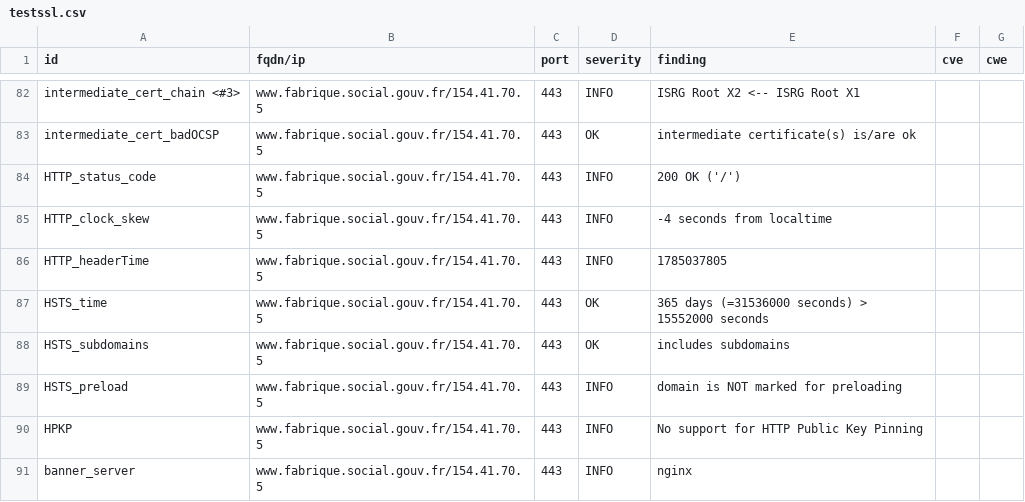
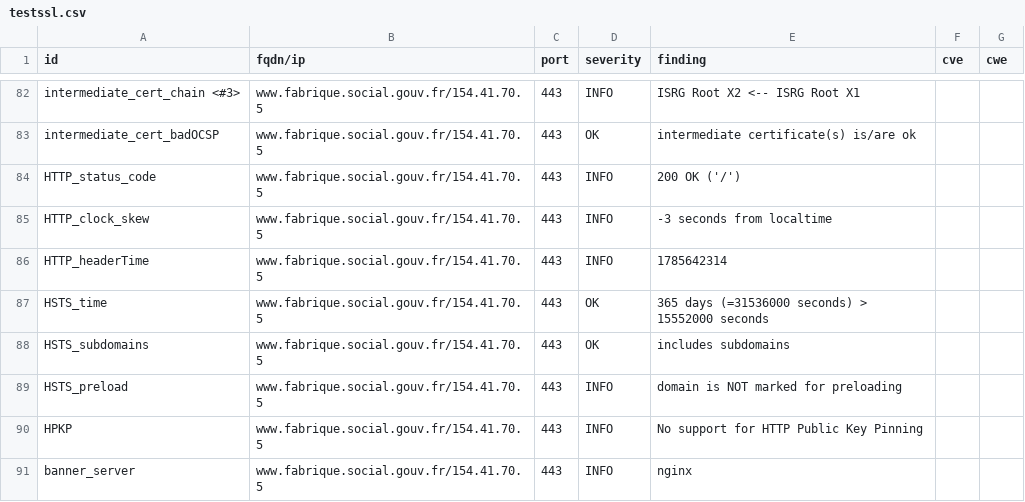
Before and after one commit to Mintoo200/dashlord, a CSV file: results/aHR0cHM6Ly93d3cuZmFicmlxdWUuc29jaWFsLmdvdXYuZnI=/testssl.csv, drawn as a sheet; only a part is shown, gaps mark what is left out; the diff covers the shown part only.

```diff
--- a/results/aHR0cHM6Ly93d3cuZmFicmlxdWUuc29jaWFsLmdvdXYuZnI=/testssl.csv
+++ b/results/aHR0cHM6Ly93d3cuZmFicmlxdWUuc29jaWFsLmdvdXYuZnI=/testssl.csv
@@ -84,4 +84,4 @@
 "HTTP_status_code","www.fabrique.social.gouv.fr/154.41.70.5","443","INFO","200 OK ('/')","",""
-"HTTP_clock_skew","www.fabrique.social.gouv.fr/154.41.70.5","443","INFO","-4 seconds from localtime","",""
-"HTTP_headerTime","www.fabrique.social.gouv.fr/154.41.70.5","443","INFO","1785037805","",""
+"HTTP_clock_skew","www.fabrique.social.gouv.fr/154.41.70.5","443","INFO","-3 seconds from localtime","",""
+"HTTP_headerTime","www.fabrique.social.gouv.fr/154.41.70.5","443","INFO","1785642314","",""
 "HSTS_time","www.fabrique.social.gouv.fr/154.41.70.5","443","OK","365 days (=31536000 seconds) > 15552000 seconds","",""
```
Also changed, not shown: 11 edited cells elsewhere in this file, 10 other files.
